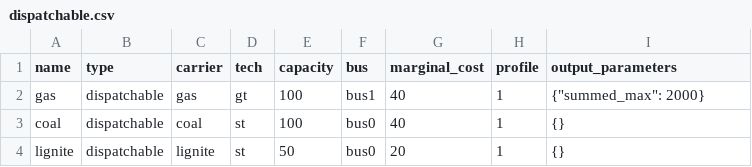
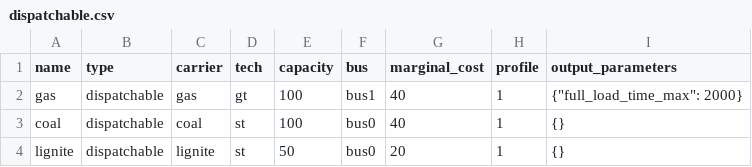
Before and after one commit to oemof/oemof-tabular, a CSV file: src/oemof/tabular/examples/datapackages/dispatch/data/elements/dispatchable.csv, drawn as a sheet.

Commit message:
Rename summed_max to full_load_time_max

```diff
--- a/src/oemof/tabular/examples/datapackages/dispatch/data/elements/dispatchable.csv
+++ b/src/oemof/tabular/examples/datapackages/dispatch/data/elements/dispatchable.csv
@@ -1,3 +1,3 @@
 name;type;carrier;tech;capacity;bus;marginal_cost;profile;output_parameters
-gas;dispatchable;gas;gt;100;bus1;40;1;{"summed_max": 2000}
+gas;dispatchable;gas;gt;100;bus1;40;1;{"full_load_time_max": 2000}
 coal;dispatchable;coal;st;100;bus0;40;1;{}
```
Also changed, not shown: src/oemof/tabular/examples/datapackages/investment/data/elements/source.csv, 1 other file.
